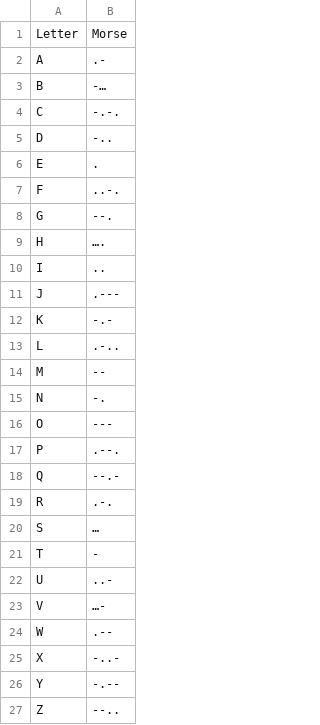
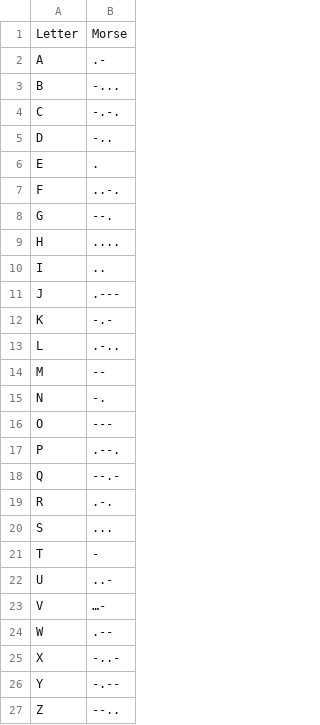
Before and after one commit to MrBulgogi/MorseCodeGame, a CSV file: morse.csv, drawn as a sheet; only a part is shown.

```diff
--- a/morse.csv
+++ b/morse.csv
@@ -2,3 +2,3 @@ Letter,Morse
 A,.-
-B,-…
+B,-...
 C,-.-.
@@ -8,3 +8,3 @@ F,..-.
 G,--.
-H,….
+H,....
 I,..
@@ -19,3 +19,3 @@ Q,--.-
 R,.-.
-S,…
+S,...
 T,-
```
Also changed, not shown: 2 other files.
